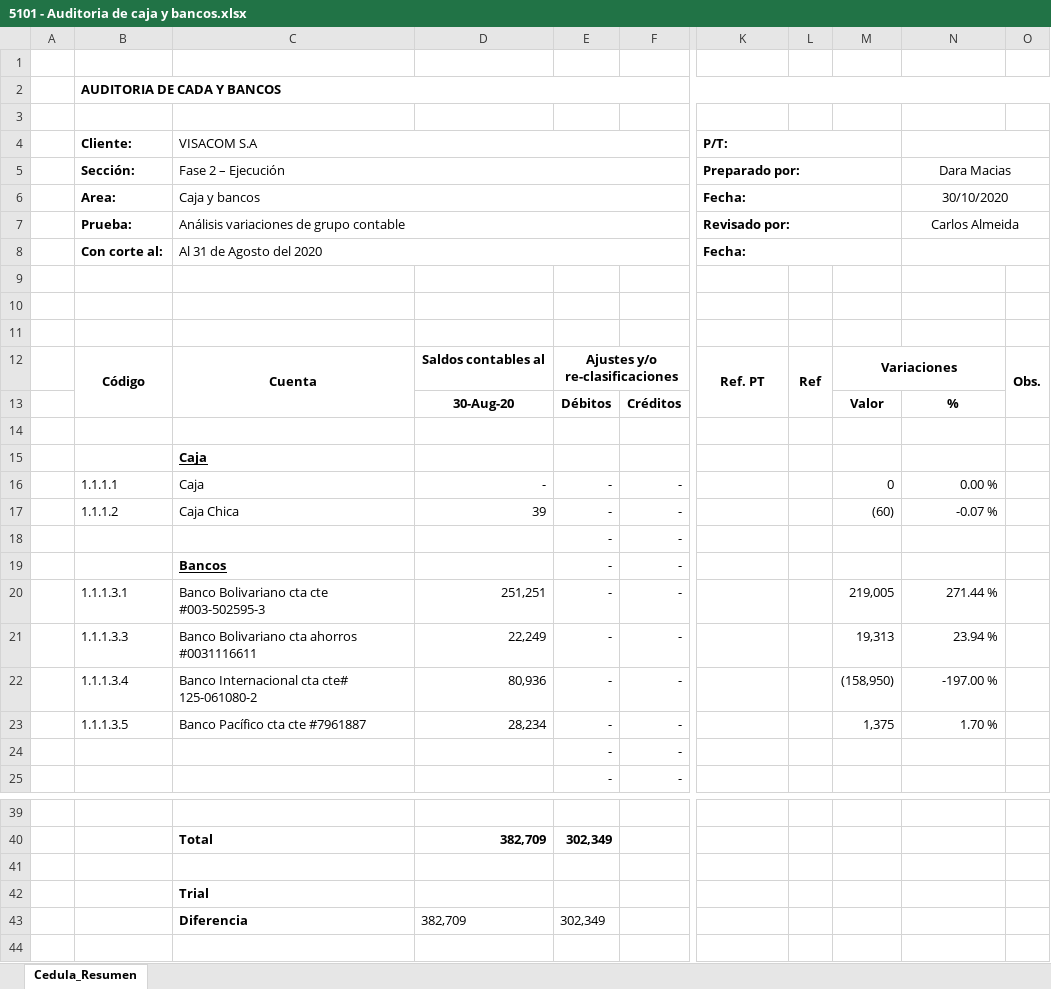
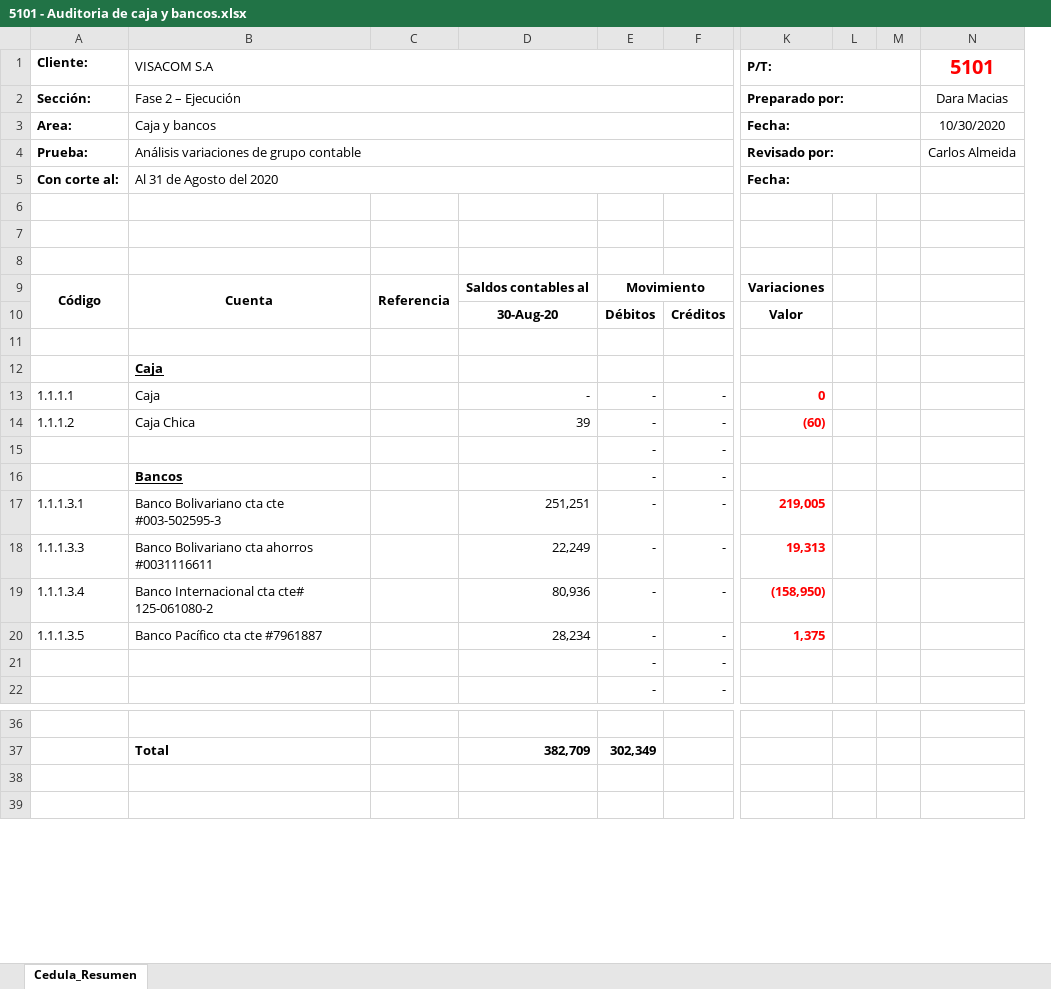
Before and after one commit to cesarleon911/VISACOM, an Excel workbook: FASE II - Ejecucion/5000 Activos/5100 Efectivo y equivalentes de efectivo/5101 - Auditoria de caja y bancos.xlsx, sheet Cedula_Resumen, drawn as a sheet; only a part is shown, gaps mark what is left out; values as stored, in another font and other column widths than the file's, no borders; conditional formats not drawn; removed rows and columns are numbered as before the commit, all else as after; rows hold the shown columns only; the diff covers the shown part only; the diff names each change by its address in the sheet, - before the commit and + after, or states it on an @@ line.

```diff
--- a/FASE II - Ejecucion/5000 Activos/5100 Efectivo y equivalentes de efectivo/5101 - Auditoria de caja y bancos.xlsx (sheet Cedula_Resumen)
+++ b/FASE II - Ejecucion/5000 Activos/5100 Efectivo y equivalentes de efectivo/5101 - Auditoria de caja y bancos.xlsx (sheet Cedula_Resumen)
-column A, empty
+column C, row 9: Referencia
-column L, row 12: Ref
-column M, rows 12-23: Variaciones | Valor |  |  | 0 | (60) |  |  | 219,005 | 19,313 | (158,950) | 1,375
+column L, empty
+column M, empty
-column O, row 12: Obs.
-row 1: (empty)
-row 2:  | AUDITORIA DE CADA Y BANCOS
-row 3: (empty)
-N1: (empty)
+N1: 5101
-N4:O4 merged
-N5:O5 merged
-N3 (5101): 30/10/2020
+N3 (5101): 10/30/2020
-N6:O6 merged
-N7:O7 merged
-N8:O8 merged
-E9: Ajustes y/o re-clasificaciones
+E9: Movimiento
-K9 (P/T:): Ref. PT
+K9 (P/T:): Variaciones
-K12:K13 merged
-K10 (P/T:): (empty)
+K10 (P/T:): Valor
-N10 (5101): %
+N10 (5101): (empty)
-K13 (P/T:): (empty)
+K13 (P/T:): 0
-N13 (5101): 0.00 %
+N13 (5101): (empty)
-K14 (P/T:): (empty)
+K14 (P/T:): (60)
-N14 (5101): -0.07 %
+N14 (5101): (empty)
-K17 (P/T:): (empty)
+K17 (P/T:): 219,005
-N17 (5101): 271.44 %
+N17 (5101): (empty)
-K18 (P/T:): (empty)
+K18 (P/T:): 19,313
-N18 (5101): 23.94 %
+N18 (5101): (empty)
-K19 (P/T:): (empty)
+K19 (P/T:): (158,950)
-N19 (5101): -197.00 %
+N19 (5101): (empty)
-K20 (P/T:): (empty)
+K20 (P/T:): 1,375
-N20 (5101): 1.70 %
+N20 (5101): (empty)
-row 42:  |  | Trial
-row 43:  |  | Diferencia | 382,709 | 302,349
```
Also changed, not shown: 2 added rows and 4 edited cells elsewhere in this sheet, formulas that keep their value, FASE II - Ejecucion/5000 Activos/5200 Cuentas por Cobrar/5201 - Auditoria de cuentas por cobrar.xlsx, FASE II - Ejecucion/5000 Activos/5600 Propiedades y equipos/5601 Auditoria de propiedades y equipos.xlsx, 19 other files.
